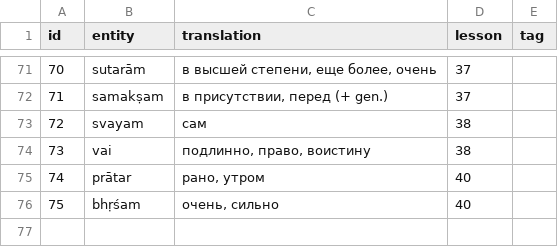
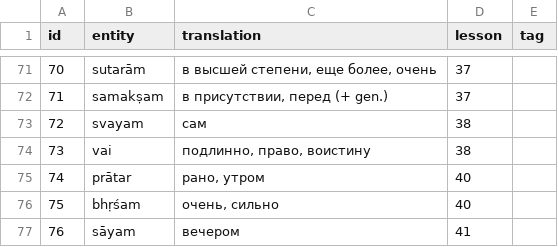
Before and after one commit to gasyoun/buhler-sanskrit-book, a TSV file: src/dictionary/other.tsv, drawn as a sheet; only a part is shown, gaps mark what is left out.

```diff
--- a/src/dictionary/other.tsv
+++ b/src/dictionary/other.tsv
@@ -76 +76,2 @@ id	entity	translation	lesson	tag
 75	bhṛśam	очень, сильно	40
+76	sāyam	вечером	41
```
Also changed, not shown: src/dictionary/adjective.tsv, src/dictionary/noun.tsv, 6 other files.
